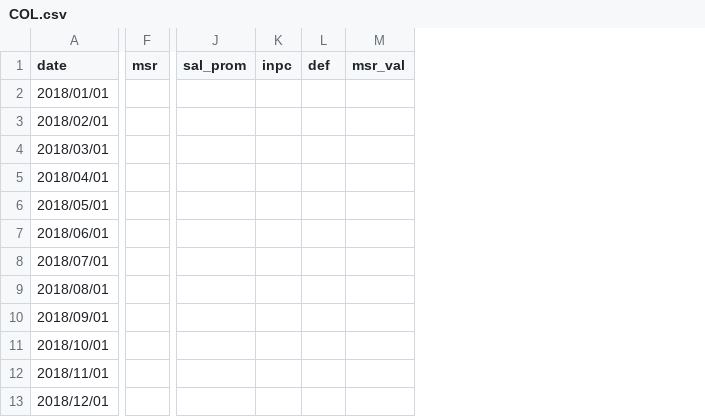
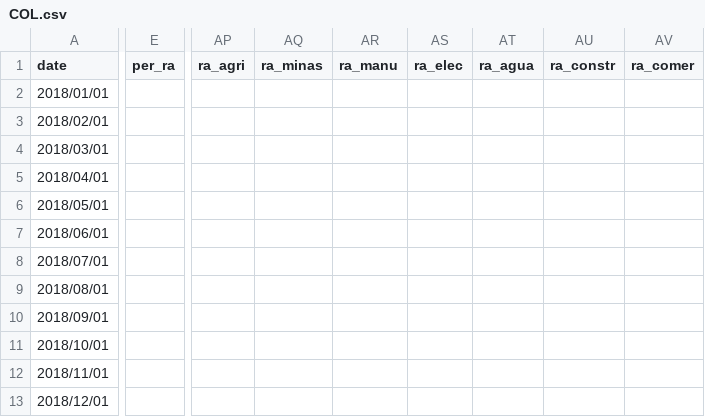
Before and after one commit to paoovela/BID, a CSV file: COL.csv, drawn as a sheet; only a part is shown, gaps mark what is left out; removed rows and columns are numbered as before the commit, all else as after; the diff covers the shown part only; the diff names each change by its address in the sheet, - before the commit and + after, or states it on an @@ line.

```diff
--- a/COL.csv
+++ b/COL.csv
+column E (per_ra), empty
-column F (msr), empty
-column J (sal_prom), empty
-column K (inpc), empty
-column L (def), empty
-column M (msr_val), empty
+column AP (ra_agri), empty
+column AQ (ra_minas), empty
+column AR (ra_manu), empty
+column AS (ra_elec), empty
+column AT (ra_agua), empty
+column AU (ra_constr), empty
+column AV (ra_comer), empty
```
Also changed, not shown: 14 added columns and 57 edited cells elsewhere in this file, BOL.csv.
